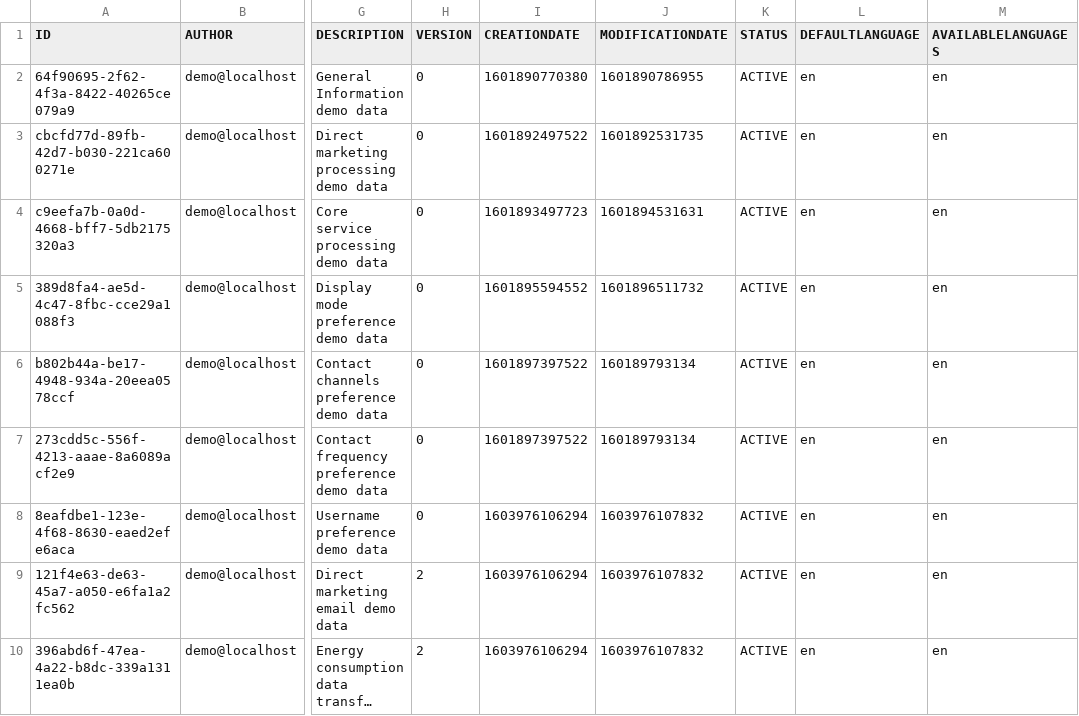
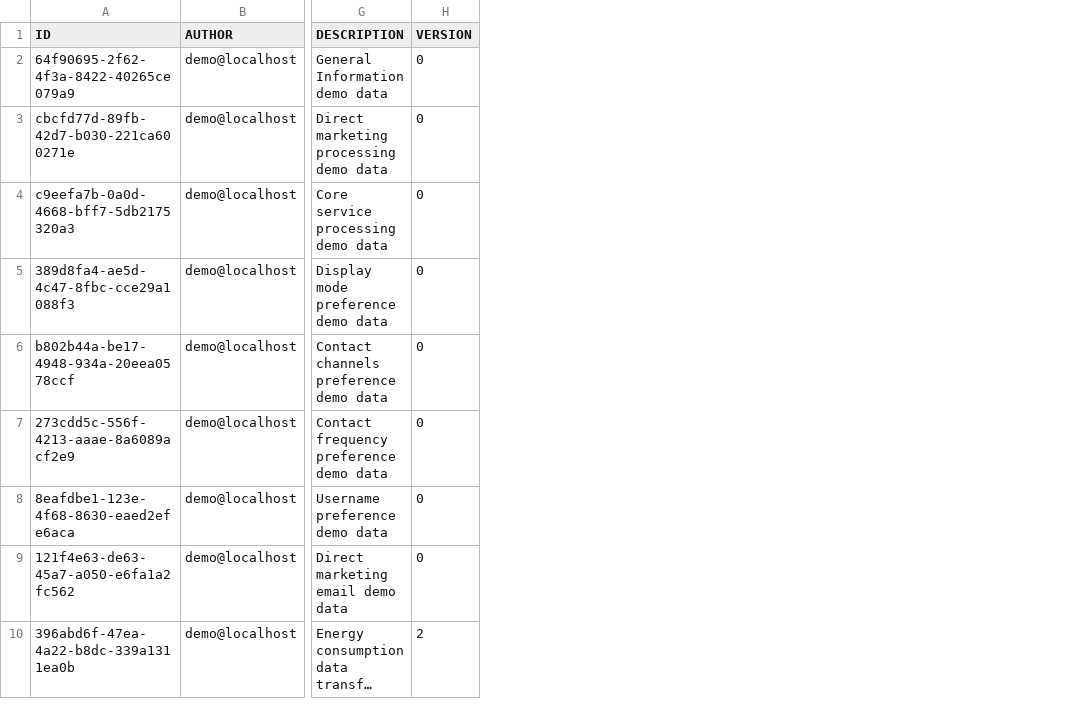
Before and after one commit to fairandsmart/consent-manager-back, a CSV file: src/main/resources/db/EN_MODELENTRY.csv, drawn as a sheet; only a part is shown, gaps mark what is left out; long unchanged cells end in …; the diff names each change by its address in the sheet, - before the commit and + after, or states it on an @@ line.

```diff
--- a/src/main/resources/db/EN_MODELENTRY.csv
+++ b/src/main/resources/db/EN_MODELENTRY.csv
-column I (CREATIONDATE), rows 2-10: 1601890770380 | 1601892497522 | 1601893497723 | 1601895594552 | 1601897397522 | 1601897397522 | 1603976106294 | 1603976106294 | 1603976106294
-column J (MODIFICATIONDATE), rows 2-10: 1601890786955 | 1601892531735 | 1601894531631 | 1601896511732 | 160189793134 | 160189793134 | 1603976107832 | 1603976107832 | 1603976107832
-column K (STATUS), rows 2-10: all ACTIVE
-column L (DEFAULTLANGUAGE), rows 2-10: all en
-column M (AVAILABLELANGUAGES), rows 2-10: all en
-H9 (VERSION): 2
+H9 (VERSION): 0
```
Also changed, not shown: src/main/resources/db/FR_MODELENTRY.csv, 1 other file.
